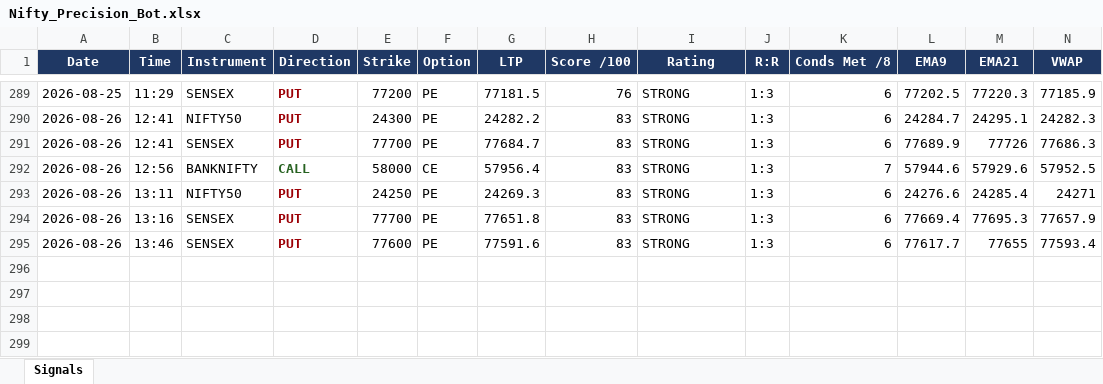
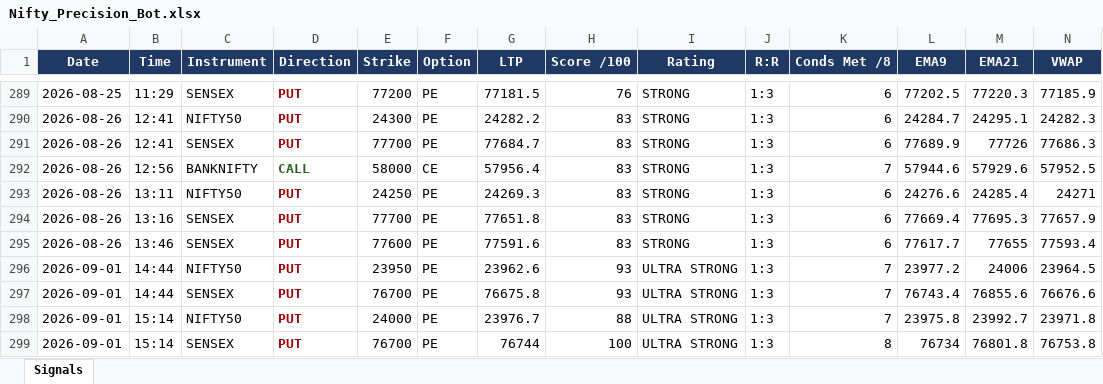
Before and after one commit to mithstrader/botnsestock, an Excel workbook: logs/Nifty_Precision_Bot.xlsx, sheet Signals, drawn as a sheet; only a part is shown, gaps mark what is left out; values as stored, in another font and other column widths than the file's, no borders; rows hold the shown columns only; the diff names each change by its address in the sheet, - before the commit and + after, or states it on an @@ line.

Commit message:
logs: nifty precision signals 2026-09-01

```diff
--- a/logs/Nifty_Precision_Bot.xlsx (sheet Signals)
+++ b/logs/Nifty_Precision_Bot.xlsx (sheet Signals)
+row 296: 2026-09-01 | 14:44 | NIFTY50 | PUT | 23950 | PE | 23962.6 | 93 | ULTRA STRONG | 1:3 | 7 | 23977.2 | 24006 | 23964.5
+row 297: 2026-09-01 | 14:44 | SENSEX | PUT | 76700 | PE | 76675.8 | 93 | ULTRA STRONG | 1:3 | 7 | 76743.4 | 76855.6 | 76676.6
+row 298: 2026-09-01 | 15:14 | NIFTY50 | PUT | 24000 | PE | 23976.7 | 88 | ULTRA STRONG | 1:3 | 7 | 23975.8 | 23992.7 | 23971.8
+row 299: 2026-09-01 | 15:14 | SENSEX | PUT | 76700 | PE | 76744 | 100 | ULTRA STRONG | 1:3 | 8 | 76734 | 76801.8 | 76753.8
```
